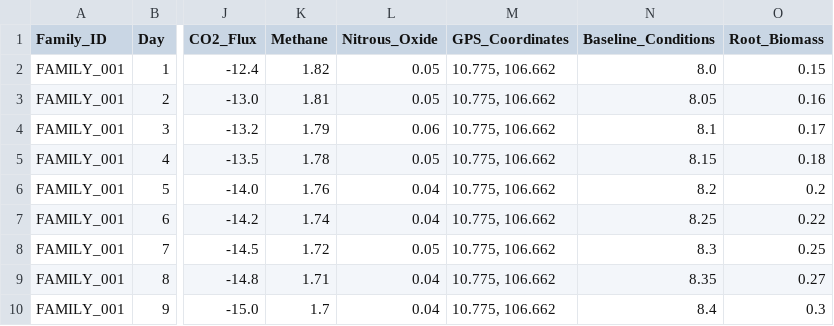
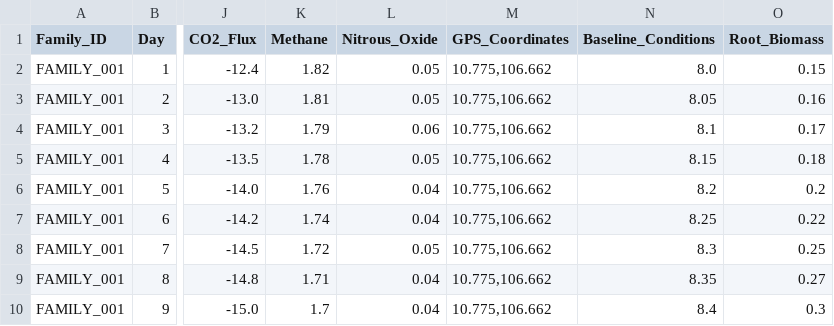
Before and after one commit to TaiVanNgo/yourSDGSolver, a CSV file: db_reader/carbon_sequestration_cashew_tree.csv, drawn as a sheet; only a part is shown, gaps mark what is left out; the diff names each change by its address in the sheet, - before the commit and + after, or states it on an @@ line.

```diff
--- a/db_reader/carbon_sequestration_cashew_tree.csv
+++ b/db_reader/carbon_sequestration_cashew_tree.csv
-M2:M10 (GPS_Coordinates): 10.775, 106.662
+M2:M10 (GPS_Coordinates): 10.775,106.662
```
Also changed, not shown: 4 other files.
